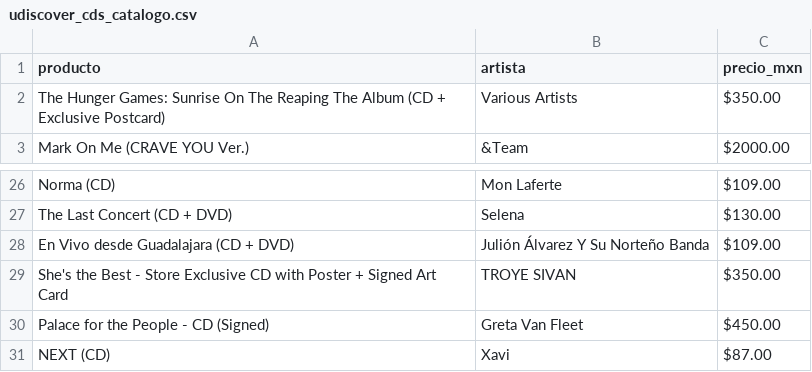
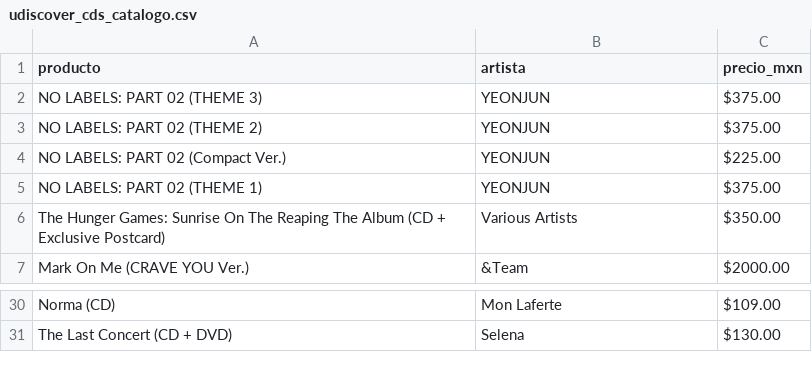
Before and after one commit to arturo199301/datoscd, a CSV file: udiscover_cds_catalogo.csv, drawn as a sheet; only a part is shown, gaps mark what is left out.

```diff
--- a/udiscover_cds_catalogo.csv
+++ b/udiscover_cds_catalogo.csv
@@ -1,2 +1,6 @@
 producto,artista,precio_mxn
+NO LABELS: PART 02 (THEME 3),YEONJUN,$375.00
+NO LABELS: PART 02 (THEME 2),YEONJUN,$375.00
+NO LABELS: PART 02 (Compact Ver.),YEONJUN,$225.00
+NO LABELS: PART 02 (THEME 1),YEONJUN,$375.00
 The Hunger Games: Sunrise On The Reaping The Album (CD + Exclusive Postcard),Various Artists,$350.00
@@ -27,5 +31 @@ Norma (CD),Mon Laferte,$109.00
 The Last Concert (CD + DVD),Selena,$130.00
-En Vivo desde Guadalajara (CD + DVD),Julión Álvarez Y Su Norteño Banda,$109.00
-She's the Best - Store Exclusive CD with Poster + Signed Art Card,TROYE SIVAN,$350.00
-Palace for the People - CD (Signed),Greta Van Fleet,$450.00
-NEXT (CD),Xavi,$87.00
```
